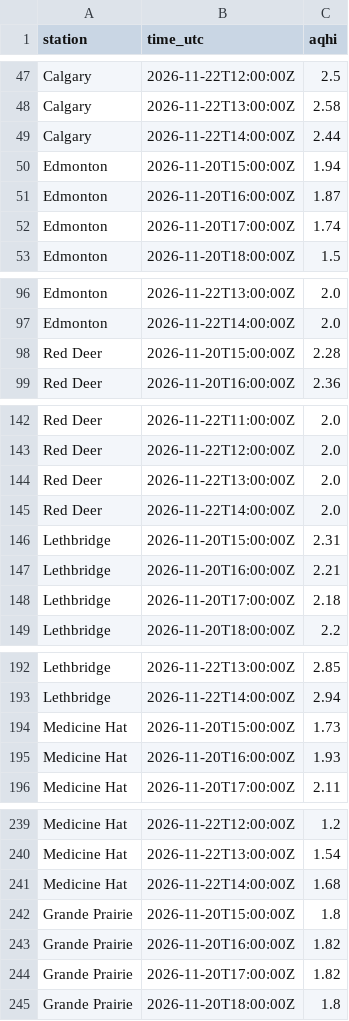
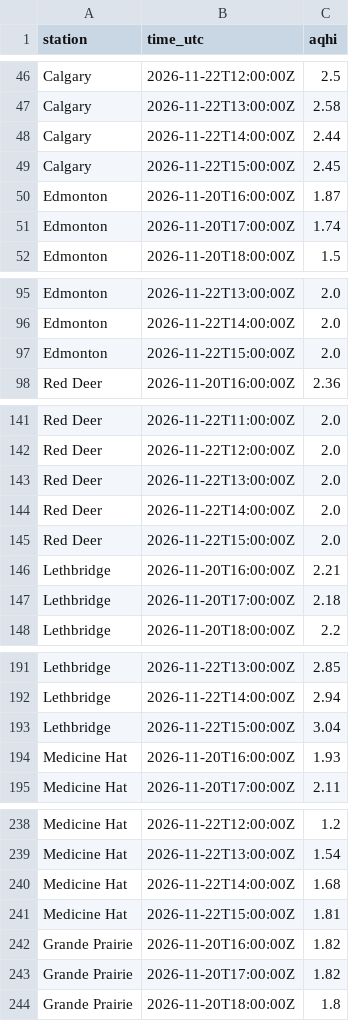
Before and after one commit to maymankhan1-web/alberta-air-quality-tracker, a CSV file: data/aqhi_recent.csv, drawn as a sheet; only a part is shown, gaps mark what is left out; removed rows and columns are numbered as before the commit, all else as after; the diff covers the shown part only; the diff names each change by its address in the sheet, - before the commit and + after, or states it on an @@ line.

```diff
--- a/data/aqhi_recent.csv
+++ b/data/aqhi_recent.csv
-row 50: Edmonton | 2026-11-20T15:00:00Z | 1.94
+row 49: Calgary | 2026-11-22T15:00:00Z | 2.45
-row 98: Red Deer | 2026-11-20T15:00:00Z | 2.28
+row 97: Edmonton | 2026-11-22T15:00:00Z | 2.0
-row 146: Lethbridge | 2026-11-20T15:00:00Z | 2.31
+row 145: Red Deer | 2026-11-22T15:00:00Z | 2.0
-row 194: Medicine Hat | 2026-11-20T15:00:00Z | 1.73
+row 193: Lethbridge | 2026-11-22T15:00:00Z | 3.04
-row 242: Grande Prairie | 2026-11-20T15:00:00Z | 1.8
+row 241: Medicine Hat | 2026-11-22T15:00:00Z | 1.81
```
Also changed, not shown: 2 added rows and 2 removed rows elsewhere in this file, 1 other file.
